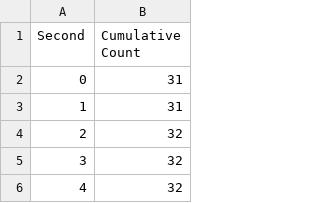
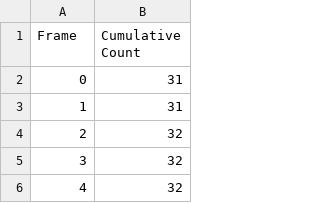
Before and after one commit to brendanjohnw/Customer-Footfall-Count, a CSV file: frames_and_counts.csv (was seconds_and_counts.csv), drawn as a sheet; only a part is shown.

Commit message:
Update and rename seconds_and_counts.csv to frames_and_counts.csv

```diff
--- a/seconds_and_counts.csv
+++ b/frames_and_counts.csv
@@ -1,2 +1,2 @@
-Second,Cumulative Count
+Frame,Cumulative Count
 0,31
```
